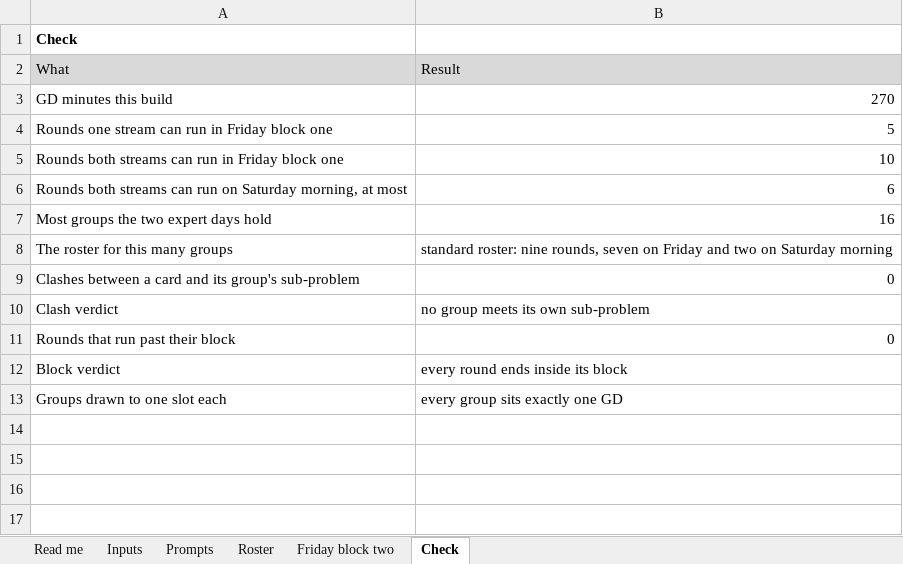
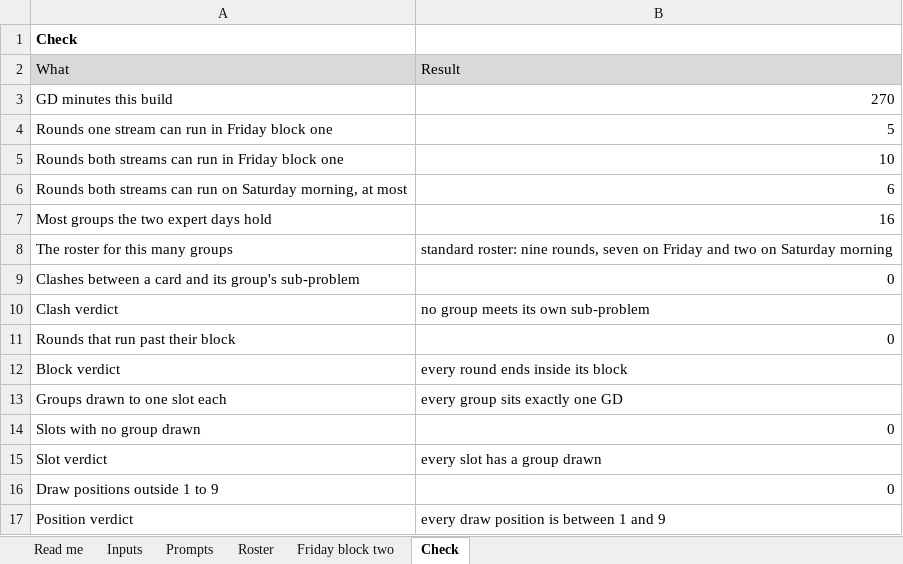
Before and after one commit to fde-academy-lab/c2-content-factory, an Excel workbook: content/W03/D5/gd/C2_W03_D05_gd_roster_TRAINER.xlsx, sheet Check, drawn as a sheet; values as stored, in another font and other column widths than the file's, no borders; the diff names each change by its address in the sheet, - before the commit and + after, or states it on an @@ line.

```diff
--- a/content/W03/D5/gd/C2_W03_D05_gd_roster_TRAINER.xlsx (sheet Check)
+++ b/content/W03/D5/gd/C2_W03_D05_gd_roster_TRAINER.xlsx (sheet Check)
+row 14: Slots with no group drawn | 0
+row 15: Slot verdict | every slot has a group drawn
+row 16: Draw positions outside 1 to 9 | 0
+row 17: Position verdict | every draw position is between 1 and 9
```
Also changed, not shown: sheet Prompts, sheet Roster, sheet Inputs, sheet Read me, content/W03/D5/rubrics/C2_W03_D05_gd_scoring_sheet_TRAINER.xlsx, 3 other files.
